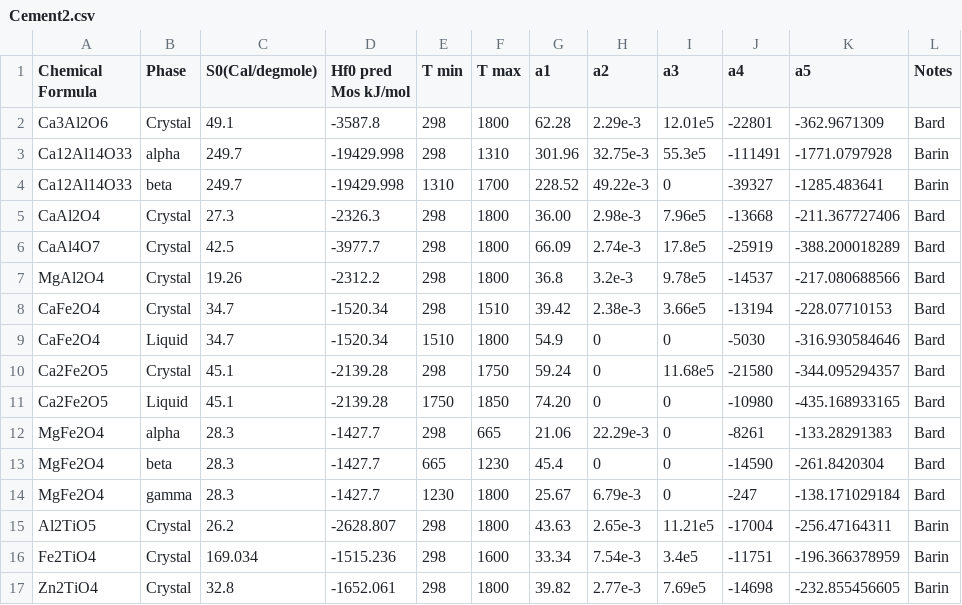
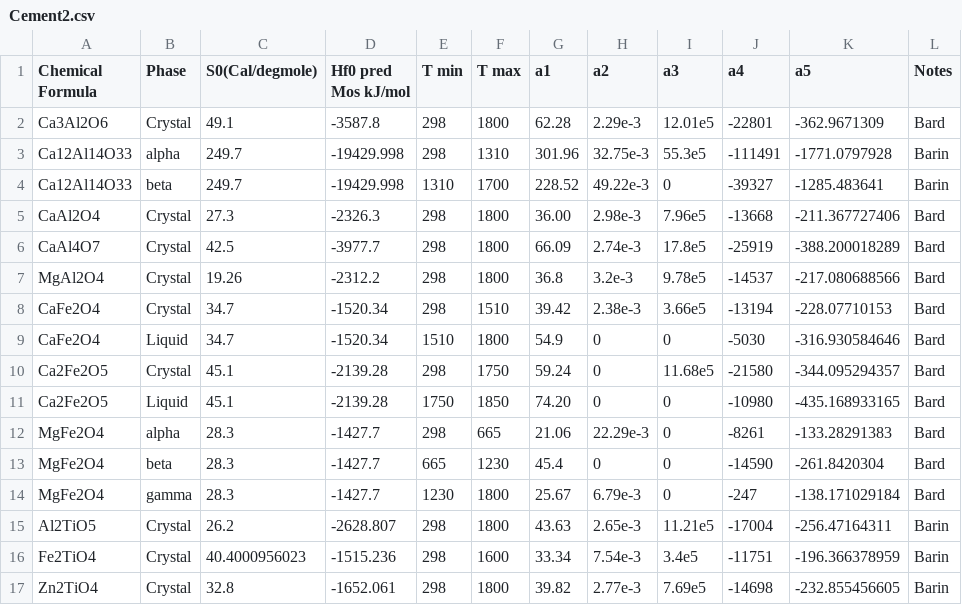
Before and after one commit to rkubosz/PyChemEng, a CSV file: src/chemeng/data/Cement2.csv, drawn as a sheet.

Commit message:
Fixed Fe2TiO4 S0, was in J, supposed to be in cal

```diff
--- a/src/chemeng/data/Cement2.csv
+++ b/src/chemeng/data/Cement2.csv
@@ -15,3 +15,3 @@ MgFe2O4,gamma,28.3,-1427.7,1230,1800,25.67,6.79e-3,0,-247,-138.171029184,Bard
 Al2TiO5,Crystal,26.2,-2628.807,298,1800,43.63,2.65e-3,11.21e5,-17004,-256.47164311,Barin
-Fe2TiO4,Crystal,169.034,-1515.236,298,1600,33.34,7.54e-3,3.4e5,-11751,-196.366378959,Barin
+Fe2TiO4,Crystal,40.4000956023,-1515.236,298,1600,33.34,7.54e-3,3.4e5,-11751,-196.366378959,Barin
 Zn2TiO4,Crystal,32.8,-1652.061,298,1800,39.82,2.77e-3,7.69e5,-14698,-232.855456605,Barin
```
